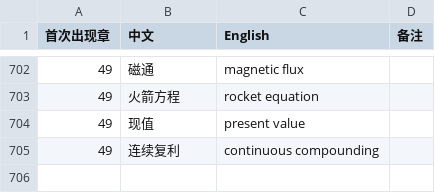
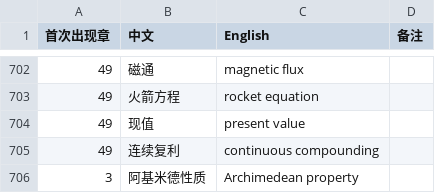
Before and after one commit to eddiezgq/WenQuest, a CSV file: textbook/calculus/conventions/术语表.csv, drawn as a sheet; only a part is shown, gaps mark what is left out; the diff names each change by its address in the sheet, - before the commit and + after, or states it on an @@ line.

```diff
--- a/textbook/calculus/conventions/术语表.csv
+++ b/textbook/calculus/conventions/术语表.csv
+row 706: 3 | 阿基米德性质 | Archimedean property
```
Also changed, not shown: 27 other files.
